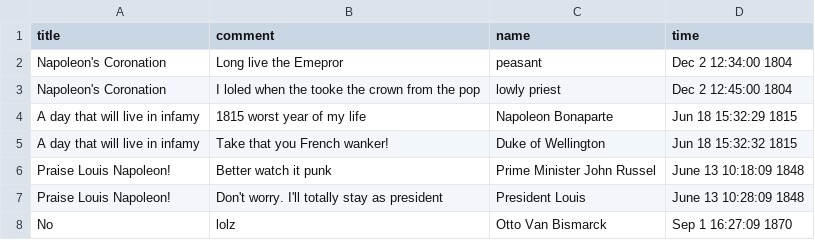
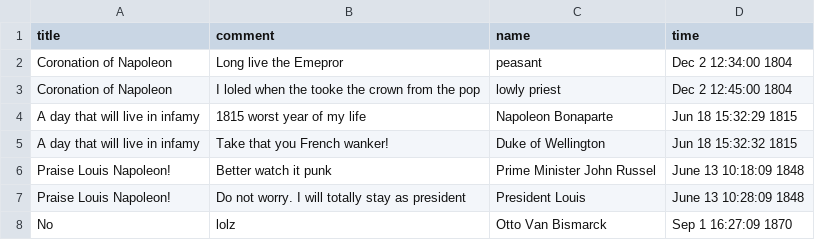
Before and after one commit to cyntzhou/Blog, a CSV file: miscellaneous/comments.csv, drawn as a sheet.

Commit message:
napoleon

```diff
--- a/miscellaneous/comments.csv
+++ b/miscellaneous/comments.csv
@@ -1,4 +1,4 @@
 title,comment,name,time
-Napoleon's Coronation,Long live the Emepror,peasant,Dec 2 12:34:00 1804
-Napoleon's Coronation,I loled when the tooke the crown from the pop,lowly priest,Dec 2 12:45:00 1804
+Coronation of Napoleon,Long live the Emepror,peasant,Dec 2 12:34:00 1804
+Coronation of Napoleon,I loled when the tooke the crown from the pop,lowly priest,Dec 2 12:45:00 1804
 A day that will live in infamy,1815 worst year of my life,Napoleon Bonaparte,Jun 18  15:32:29 1815
@@ -6,3 +6,3 @@ A day that will live in infamy,Take that you French wanker!,Duke of Wellington,J
 Praise Louis Napoleon!,Better watch it punk,Prime Minister John Russel,June 13 10:18:09 1848
-Praise Louis Napoleon!,Don't worry. I'll totally stay as president,President Louis,June 13 10:28:09 1848
+Praise Louis Napoleon!,Do not worry. I will totally stay as president,President Louis,June 13 10:28:09 1848
 No,lolz, Otto Van Bismarck,Sep 1 16:27:09 1870
```
Also changed, not shown: miscellaneous/posts.csv, 3 other files.
